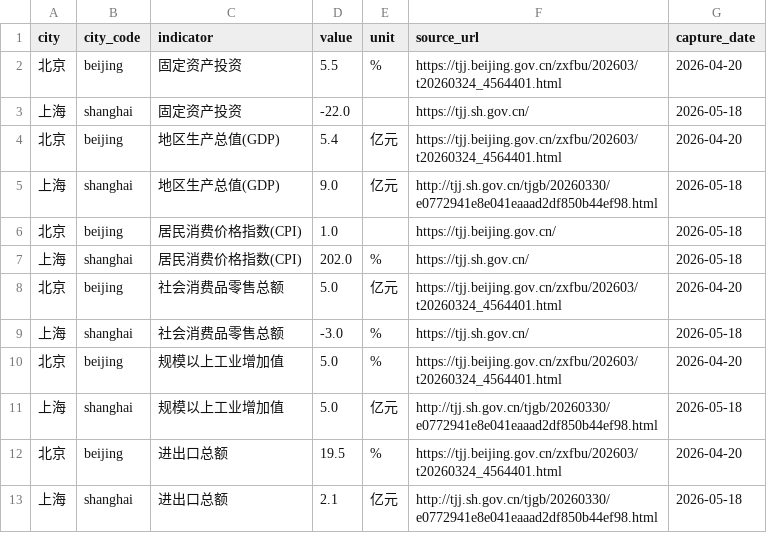
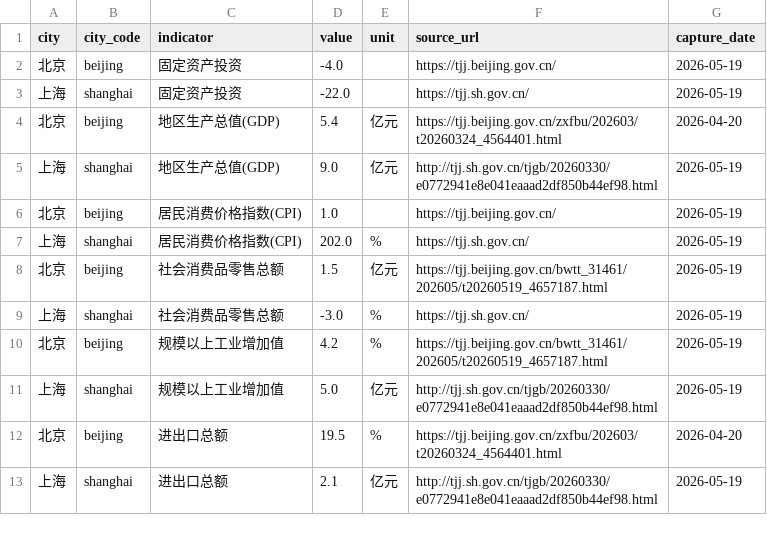
Before and after one commit to verymark/bj-sh-dashboard, a CSV file: data/latest_metrics.csv, drawn as a sheet.

```diff
--- a/data/latest_metrics.csv
+++ b/data/latest_metrics.csv
@@ -1,13 +1,13 @@
 city,city_code,indicator,value,unit,source_url,capture_date
-北京,beijing,固定资产投资,5.5,%,https://tjj.beijing.gov.cn/zxfbu/202603/t20260324_4564401.html,2026-04-20
-上海,shanghai,固定资产投资,-22.0,,https://tjj.sh.gov.cn/,2026-05-18
+北京,beijing,固定资产投资,-4.0,,https://tjj.beijing.gov.cn/,2026-05-19
+上海,shanghai,固定资产投资,-22.0,,https://tjj.sh.gov.cn/,2026-05-19
 北京,beijing,地区生产总值(GDP),5.4,亿元,https://tjj.beijing.gov.cn/zxfbu/202603/t20260324_4564401.html,2026-04-20
-上海,shanghai,地区生产总值(GDP),9.0,亿元,http://tjj.sh.gov.cn/tjgb/20260330/e0772941e8e041eaaad2df850b44ef98.html,2026-05-18
-北京,beijing,居民消费价格指数(CPI),1.0,,https://tjj.beijing.gov.cn/,2026-05-18
-上海,shanghai,居民消费价格指数(CPI),202.0,%,https://tjj.sh.gov.cn/,2026-05-18
-北京,beijing,社会消费品零售总额,5.0,亿元,https://tjj.beijing.gov.cn/zxfbu/202603/t20260324_4564401.html,2026-04-20
-上海,shanghai,社会消费品零售总额,-3.0,%,https://tjj.sh.gov.cn/,2026-05-18
-北京,beijing,规模以上工业增加值,5.0,%,https://tjj.beijing.gov.cn/zxfbu/202603/t20260324_4564401.html,2026-04-20
-上海,shanghai,规模以上工业增加值,5.0,亿元,http://tjj.sh.gov.cn/tjgb/20260330/e0772941e8e041eaaad2df850b44ef98.html,2026-05-18
+上海,shanghai,地区生产总值(GDP),9.0,亿元,http://tjj.sh.gov.cn/tjgb/20260330/e0772941e8e041eaaad2df850b44ef98.html,2026-05-19
+北京,beijing,居民消费价格指数(CPI),1.0,,https://tjj.beijing.gov.cn/,2026-05-19
+上海,shanghai,居民消费价格指数(CPI),202.0,%,https://tjj.sh.gov.cn/,2026-05-19
+北京,beijing,社会消费品零售总额,1.5,亿元,https://tjj.beijing.gov.cn/bwtt_31461/202605/t20260519_4657187.html,2026-05-19
+上海,shanghai,社会消费品零售总额,-3.0,%,https://tjj.sh.gov.cn/,2026-05-19
+北京,beijing,规模以上工业增加值,4.2,%,https://tjj.beijing.gov.cn/bwtt_31461/202605/t20260519_4657187.html,2026-05-19
+上海,shanghai,规模以上工业增加值,5.0,亿元,http://tjj.sh.gov.cn/tjgb/20260330/e0772941e8e041eaaad2df850b44ef98.html,2026-05-19
 北京,beijing,进出口总额,19.5,%,https://tjj.beijing.gov.cn/zxfbu/202603/t20260324_4564401.html,2026-04-20
-上海,shanghai,进出口总额,2.1,亿元,http://tjj.sh.gov.cn/tjgb/20260330/e0772941e8e041eaaad2df850b44ef98.html,2026-05-18
+上海,shanghai,进出口总额,2.1,亿元,http://tjj.sh.gov.cn/tjgb/20260330/e0772941e8e041eaaad2df850b44ef98.html,2026-05-19
```
Also changed, not shown: data/history.csv, 2 other files.
